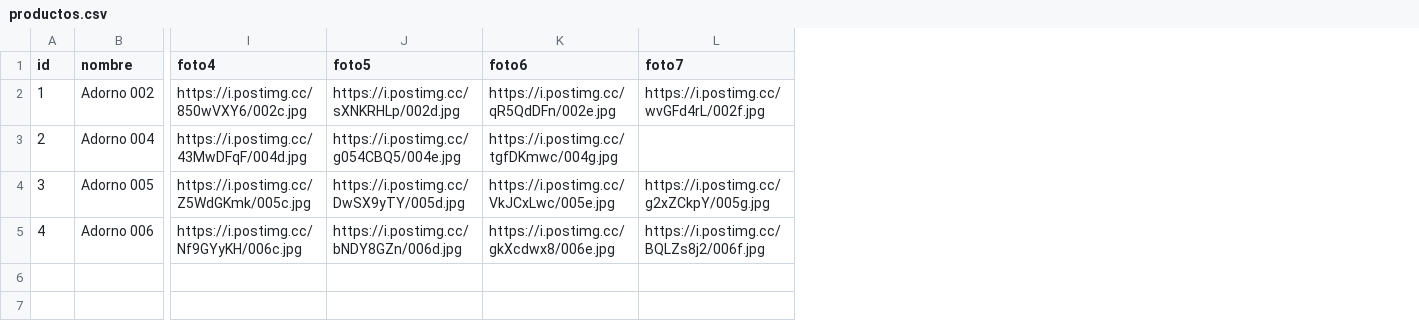
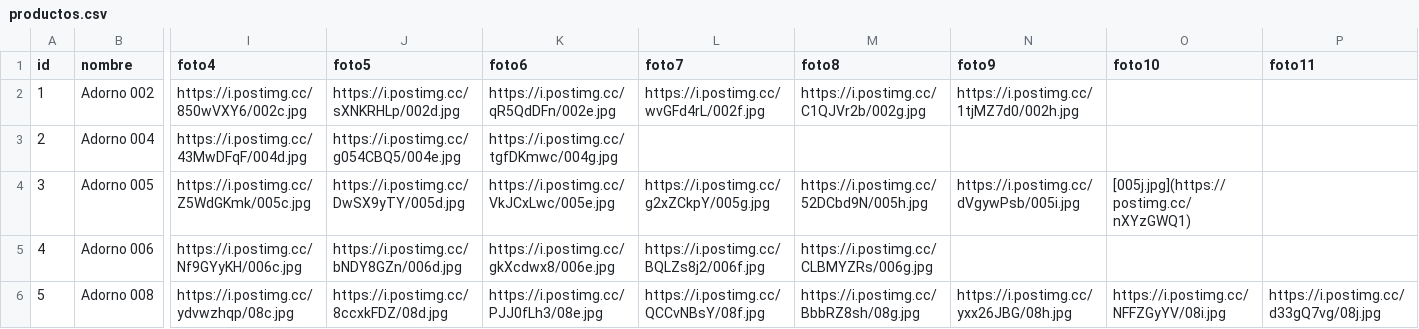
Before and after one commit to gatoimport12100-glitch/Catalogo, a CSV file: productos.csv, drawn as a sheet; only a part is shown, gaps mark what is left out; rows hold the shown columns only; the diff names each change by its address in the sheet, - before the commit and + after, or states it on an @@ line.

Commit message:
Add files via upload

```diff
--- a/productos.csv
+++ b/productos.csv
+column M (foto8), rows 2-5: https://i.postimg.cc/C1QJVr2b/002g.jpg |  | https://i.postimg.cc/52DCbd9N/005h.jpg | https://i.postimg.cc/CLBMYZRs/006g.jpg
+column N (foto9), rows 2-4: https://i.postimg.cc/1tjMZ7d0/002h.jpg |  | https://i.postimg.cc/dVgywPsb/005i.jpg
+column O (foto10), row 4: [005j.jpg](https://postimg.cc/nXYzGWQ1)
+column P (foto11), empty
+row 6: 5 | Adorno 008 | https://i.postimg.cc/ydvwzhqp/08c.jpg | https://i.postimg.cc/8ccxkFDZ/08d.jpg | https://i.postimg.cc/PJJ0fLh3/08e.jpg | https://i.postimg.cc/QCCvNBsY/08f.jpg | https://i.postimg.cc/BbbRZ8sh/08g.jpg | https://i.postimg.cc/yxx26JBG/08h.jpg | https://i.postimg.cc/NFFZGyYV/08i.jpg | https://i.postimg.cc/d33gQ7vg/08j.jpg
```
